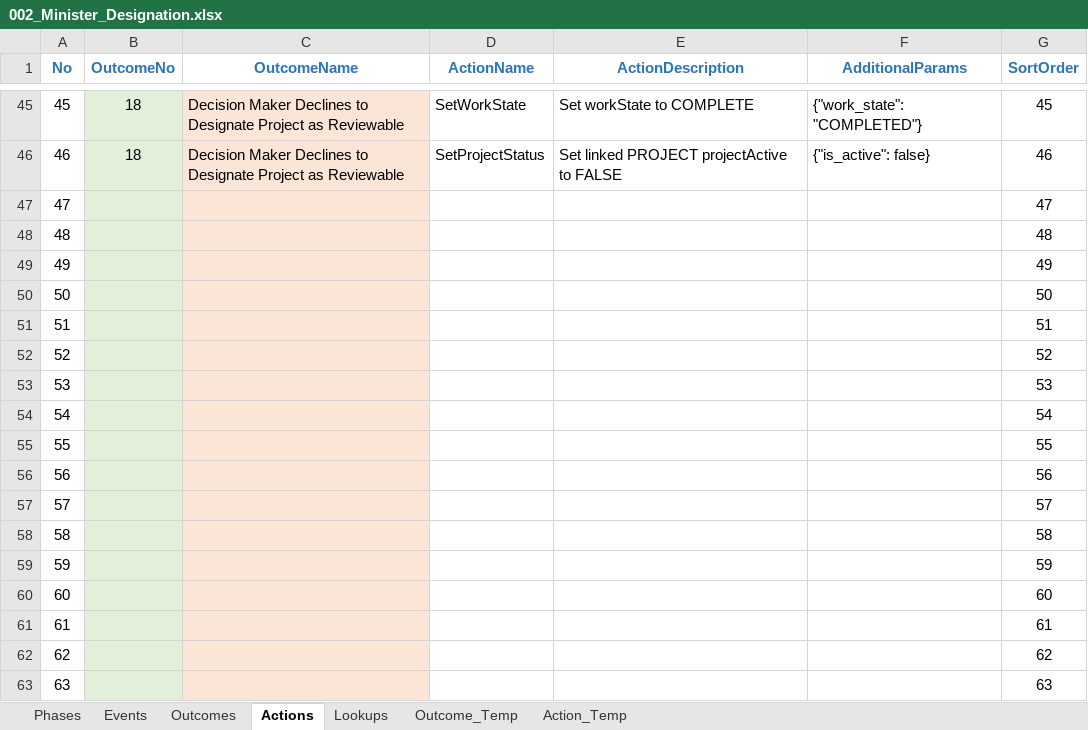
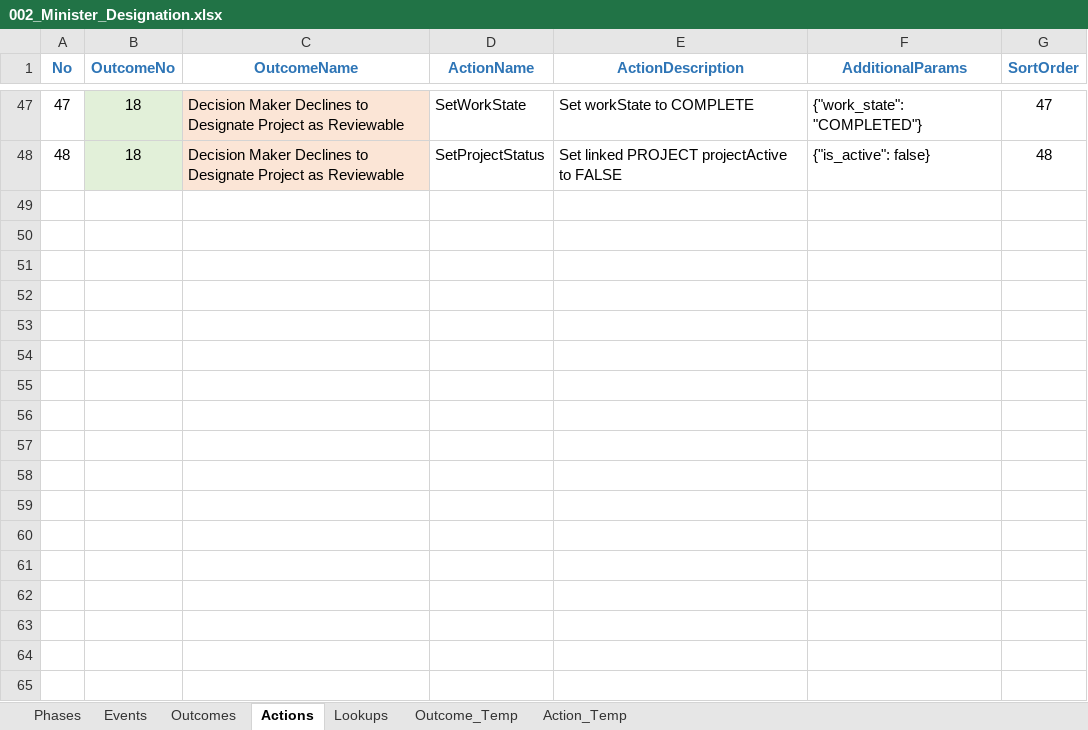
Before and after one commit to bcgov/EPIC.track, an Excel workbook: epictrack-api/src/api/templates/event_templates/minister_designation/002_Minister_Designation.xlsx, sheet Actions, drawn as a sheet; only a part is shown, gaps mark what is left out; values as stored, in another font and other column widths than the file's, no borders; removed rows and columns are numbered as before the commit, all else as after; the diff covers the shown part only; the diff names each change by its address in the sheet, - before the commit and + after, or states it on an @@ line.

```diff
--- a/epictrack-api/src/api/templates/event_templates/minister_designation/002_Minister_Designation.xlsx (sheet Actions)
+++ b/epictrack-api/src/api/templates/event_templates/minister_designation/002_Minister_Designation.xlsx (sheet Actions)
@@ column A (No) renumbered between rows 21 and 48 @@
-G47 (SortOrder): 45
+G47 (SortOrder): 47
-G48 (SortOrder): 46
+G48 (SortOrder): 48
-row 47: 47 |  |  |  |  |  | 47
-row 48: 48 |  |  |  |  |  | 48
-row 49: 49 |  |  |  |  |  | 49
-row 50: 50 |  |  |  |  |  | 50
-row 51: 51 |  |  |  |  |  | 51
-row 52: 52 |  |  |  |  |  | 52
-row 53: 53 |  |  |  |  |  | 53
-row 54: 54 |  |  |  |  |  | 54
-row 55: 55 |  |  |  |  |  | 55
-row 56: 56 |  |  |  |  |  | 56
-row 57: 57 |  |  |  |  |  | 57
-row 58: 58 |  |  |  |  |  | 58
-row 59: 59 |  |  |  |  |  | 59
-row 60: 60 |  |  |  |  |  | 60
-row 61: 61 |  |  |  |  |  | 61
-row 62: 62 |  |  |  |  |  | 62
-row 63: 63 |  |  |  |  |  | 63
```
Also changed, not shown: 2 added rows, 37 removed rows and 25 edited cells elsewhere in this sheet, formulas that keep their value, 2 other files.
